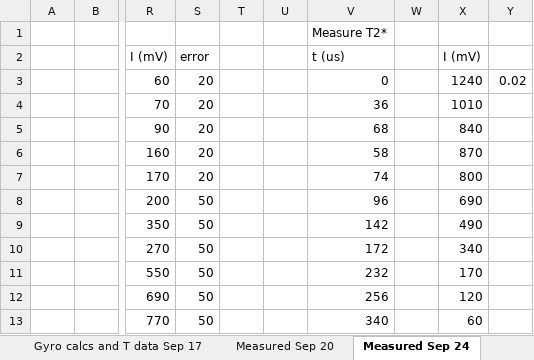
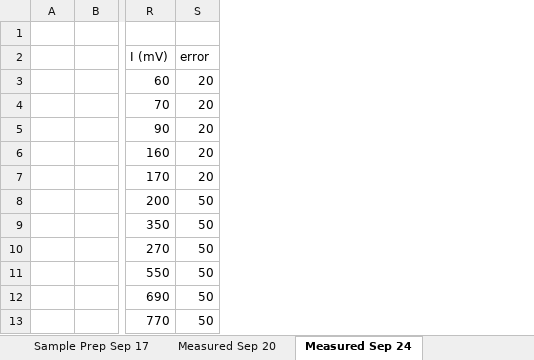
Before and after one commit to ChristopherAlexiev/PHY327ExperimentDataAnalysis, an Excel workbook: Lab1_NuclearMagneticResonance/dataSpreadsheets.xlsx, sheet Measured Sep 24, drawn as a sheet; only a part is shown, gaps mark what is left out; values as stored, in another font and other column widths than the file's, no borders; the diff names each change by its address in the sheet, - before the commit and + after, or states it on an @@ line.

```diff
--- a/Lab1_NuclearMagneticResonance/dataSpreadsheets.xlsx (sheet Measured Sep 24)
+++ b/Lab1_NuclearMagneticResonance/dataSpreadsheets.xlsx (sheet Measured Sep 24)
+sheet tab: Sample Prep Sep 17
-column T, empty
-column U, empty
-column V, rows 1-13: Measure T2* | t (us) | 0 | 36 | 68 | 58 | 74 | 96 | 142 | 172 | 232 | 256 | 340
-column W, empty
-column X, rows 2-13: I (mV) | 1240 | 1010 | 840 | 870 | 800 | 690 | 490 | 340 | 170 | 120 | 60
-column Y, row 3: 0.02
```
Also changed, not shown: sheet Summary Sep 27, sheet Gyro calcs and T data Sep 17, other sheet tabs, charts or pictures, 7 other files.
